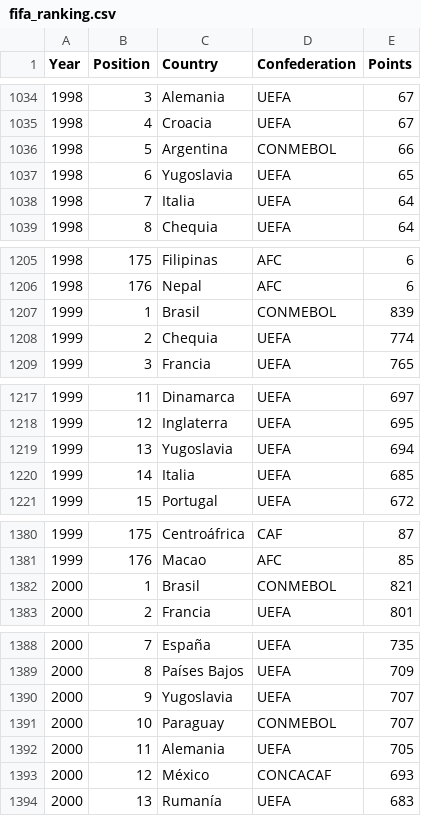
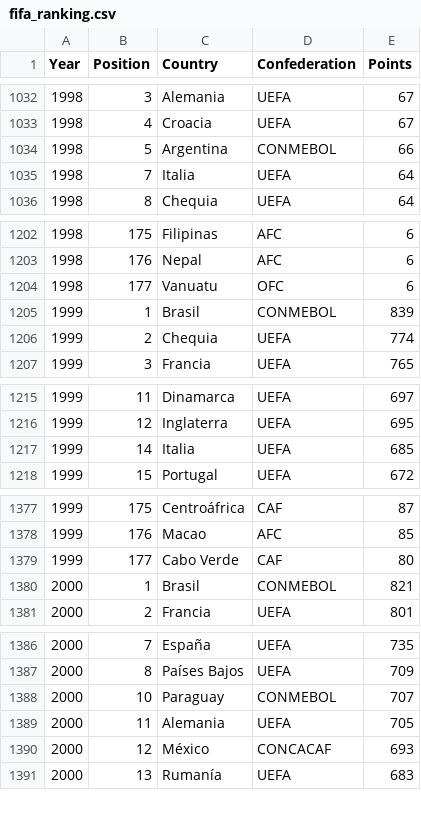
Before and after one commit to gcastellano3/data_wrangling_retrieval_project, a CSV file: fifa_ranking.csv, drawn as a sheet; only a part is shown, gaps mark what is left out; removed rows and columns are numbered as before the commit, all else as after; the diff covers the shown part only; the diff names each change by its address in the sheet, - before the commit and + after, or states it on an @@ line.

```diff
--- a/fifa_ranking.csv
+++ b/fifa_ranking.csv
-row 1037: 1998 | 6 | Yugoslavia | UEFA | 65
+row 1204: 1998 | 177 | Vanuatu | OFC | 6
-row 1219: 1999 | 13 | Yugoslavia | UEFA | 694
+row 1379: 1999 | 177 | Cabo Verde | CAF | 80
-row 1390: 2000 | 9 | Yugoslavia | UEFA | 707
```
Also changed, not shown: 6 added rows and 7 removed rows elsewhere in this file, 3 other files.
